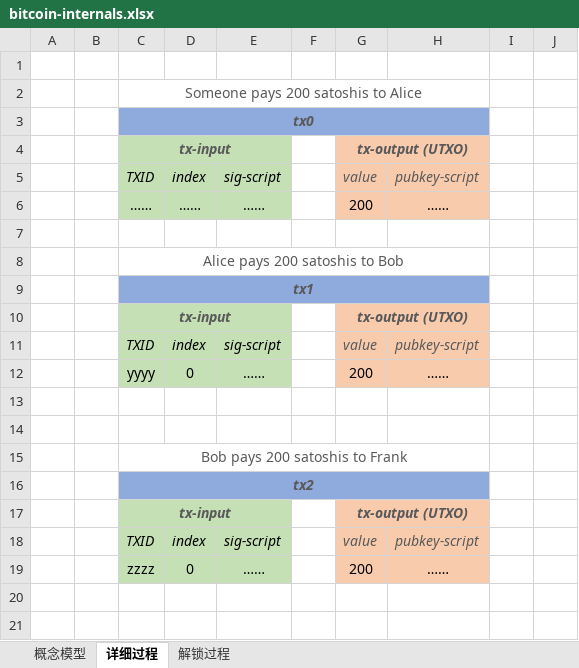
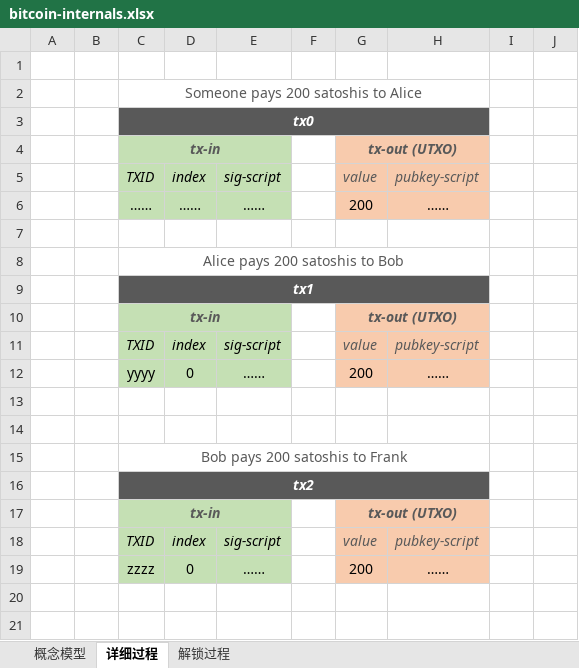
Before and after one commit to Richie-Leo/ydres, an Excel workbook: img/10/199/1001-bitcoin-internals/bitcoin-internals.xlsx, sheet 详细过程, drawn as a sheet; only a part is shown; values as stored, in another font and other column widths than the file's, no borders; charts and pictures not drawn; removed rows and columns are numbered as before the commit, all else as after; rows hold the shown columns only; the diff names each change by its address in the sheet, - before the commit and + after, or states it on an @@ line.

```diff
--- a/img/10/199/1001-bitcoin-internals/bitcoin-internals.xlsx (sheet 详细过程)
+++ b/img/10/199/1001-bitcoin-internals/bitcoin-internals.xlsx (sheet 详细过程)
-C3:H3 fill: #8FAADC
+C3:H3 fill: #595959
-C3 text colour: #595959
+C3 text colour: #FFFFFF
-row 4:  |  | tx-input |  |  |  | tx-output (UTXO)
+row 4:  |  | tx-in |  |  |  | tx-out (UTXO)
-C9:H9 fill: #8FAADC
+C9:H9 fill: #595959
-C9 text colour: #595959
+C9 text colour: #FFFFFF
-row 10:  |  | tx-input |  |  |  | tx-output (UTXO)
+row 10:  |  | tx-in |  |  |  | tx-out (UTXO)
-C16:H16 fill: #8FAADC
+C16:H16 fill: #595959
-C16 text colour: #595959
+C16 text colour: #FFFFFF
-row 17:  |  | tx-input |  |  |  | tx-output (UTXO)
+row 17:  |  | tx-in |  |  |  | tx-out (UTXO)
```
Also changed, not shown: sheet 概念模型, charts or pictures, 3 other files.
